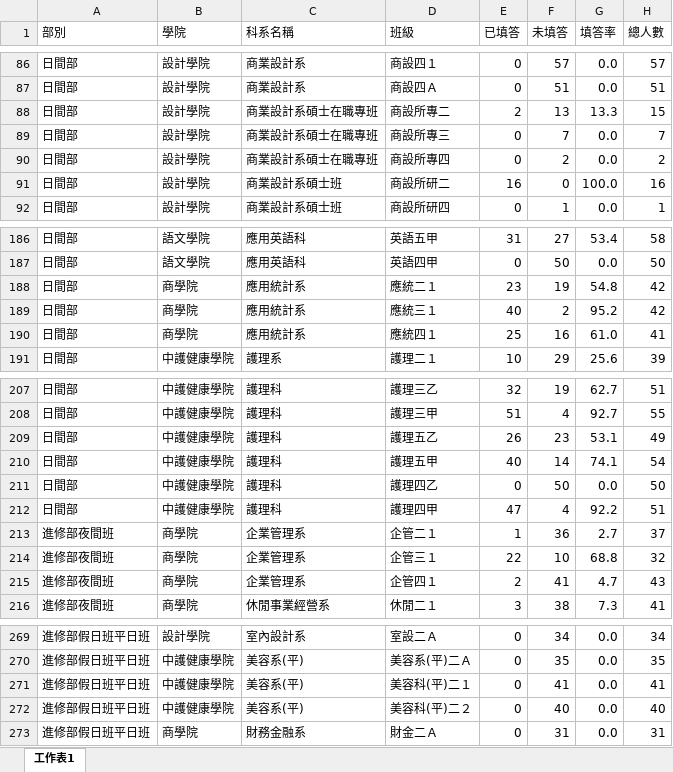
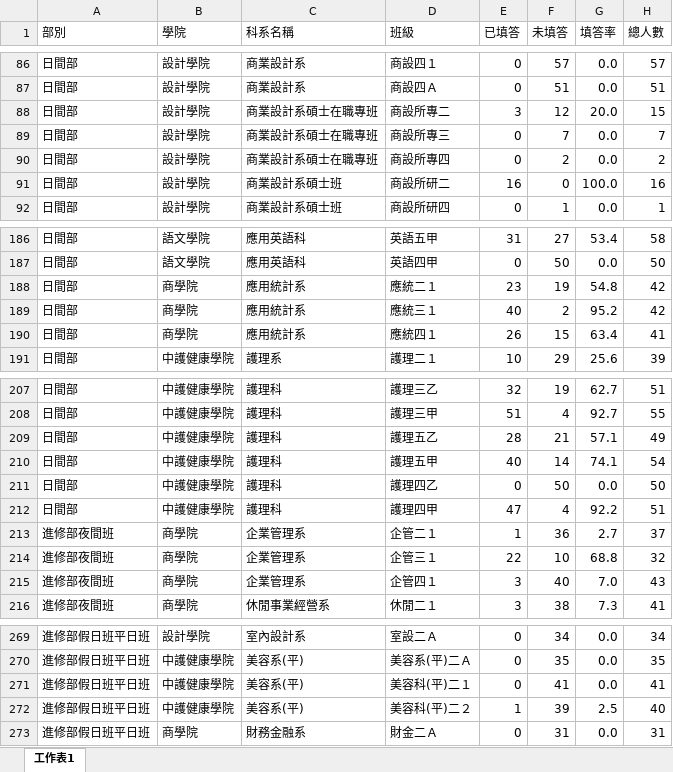
Before and after one commit to NUTCIR/ir12, an Excel workbook: finish/43/final.xlsx, sheet 工作表1, drawn as a sheet; only a part is shown, gaps mark what is left out; values as stored, in another font and other column widths than the file's, no borders; the diff covers the shown part only; the diff names each change by its address in the sheet, - before the commit and + after, or states it on an @@ line.

```diff
--- a/finish/43/final.xlsx (sheet 工作表1)
+++ b/finish/43/final.xlsx (sheet 工作表1)
-E88 (已填答): 2
+E88 (已填答): 3
-F88 (未填答): 13
+F88 (未填答): 12
-G88 (填答率): 13.3
+G88 (填答率): 20.0
-E190 (已填答): 25
+E190 (已填答): 26
-F190 (未填答): 16
+F190 (未填答): 15
-G190 (填答率): 61.0
+G190 (填答率): 63.4
-E209 (已填答): 26
+E209 (已填答): 28
-F209 (未填答): 23
+F209 (未填答): 21
-G209 (填答率): 53.1
+G209 (填答率): 57.1
-E215 (已填答): 2
+E215 (已填答): 3
-F215 (未填答): 41
+F215 (未填答): 40
-G215 (填答率): 4.7
+G215 (填答率): 7.0
-E272 (已填答): 0
+E272 (已填答): 1
-F272 (未填答): 40
+F272 (未填答): 39
-G272 (填答率): 0.0
+G272 (填答率): 2.5
```
Also changed, not shown: 27 edited cells elsewhere in this sheet, formulas that keep their value, 1 other file.
